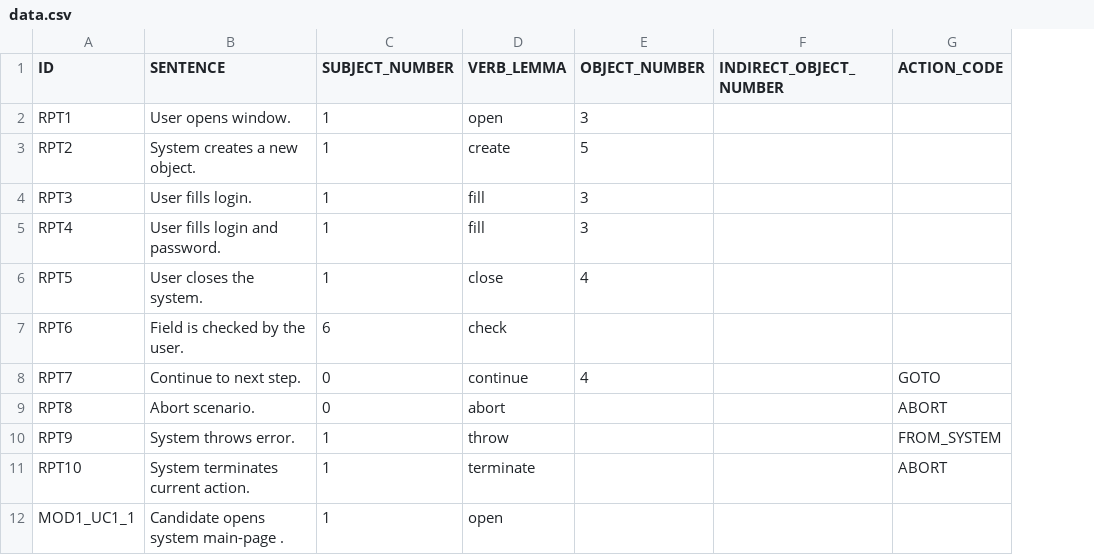
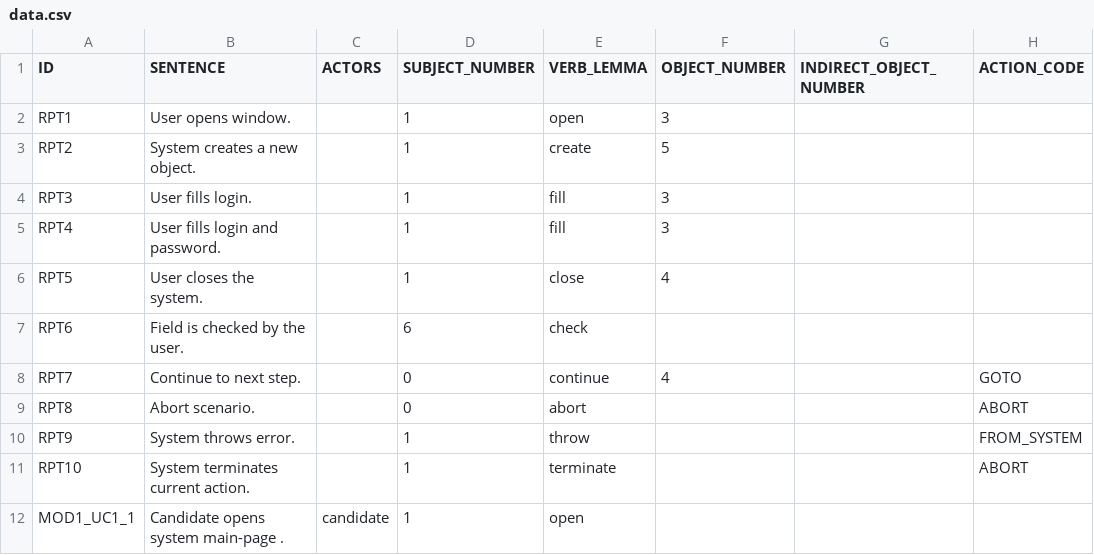
Before and after one commit to d3sreq/reprotool, a CSV file: tools/benchmark/data.csv, drawn as a sheet; only a part is shown; the diff names each change by its address in the sheet, - before the commit and + after, or states it on an @@ line.

Commit message:
benchmark - added actors cleanup - removed libs (already in theirs plugins) ling plugins cleaned conf

```diff
--- a/tools/benchmark/data.csv
+++ b/tools/benchmark/data.csv
+column C (ACTORS), row 12: candidate
```
Also changed, not shown: 12 other files.
